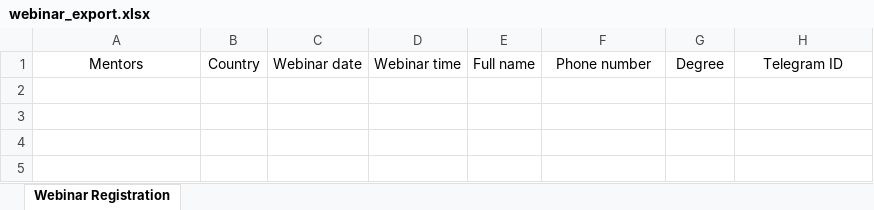
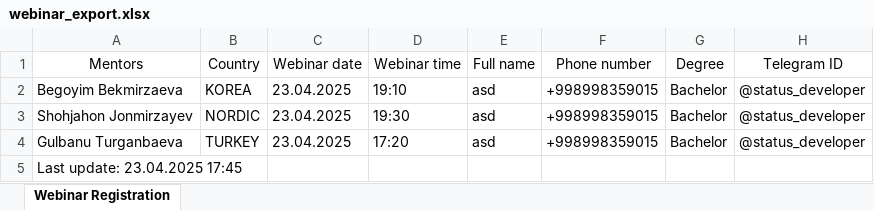
Before and after one commit to ulugbekerkinovich2/iapplybot, an Excel workbook: data/webinar_export.xlsx, sheet Webinar Registration, drawn as a sheet; values as stored, in another font and other column widths than the file's, no borders; the diff names each change by its address in the sheet, - before the commit and + after, or states it on an @@ line.

```diff
--- a/data/webinar_export.xlsx (sheet Webinar Registration)
+++ b/data/webinar_export.xlsx (sheet Webinar Registration)
+row 2: Begoyim Bekmirzaeva | KOREA | 23.04.2025 | 19:10 | asd | +998998359015 | Bachelor | @status_developer
+row 3: Shohjahon Jonmirzayev | NORDIC | 23.04.2025 | 19:30 | asd | +998998359015 | Bachelor | @status_developer
+row 4: Gulbanu Turganbaeva | TURKEY | 23.04.2025 | 17:20 | asd | +998998359015 | Bachelor | @status_developer
+row 5: Last update: 23.04.2025 17:45
```
Also changed, not shown: 2 other files.
